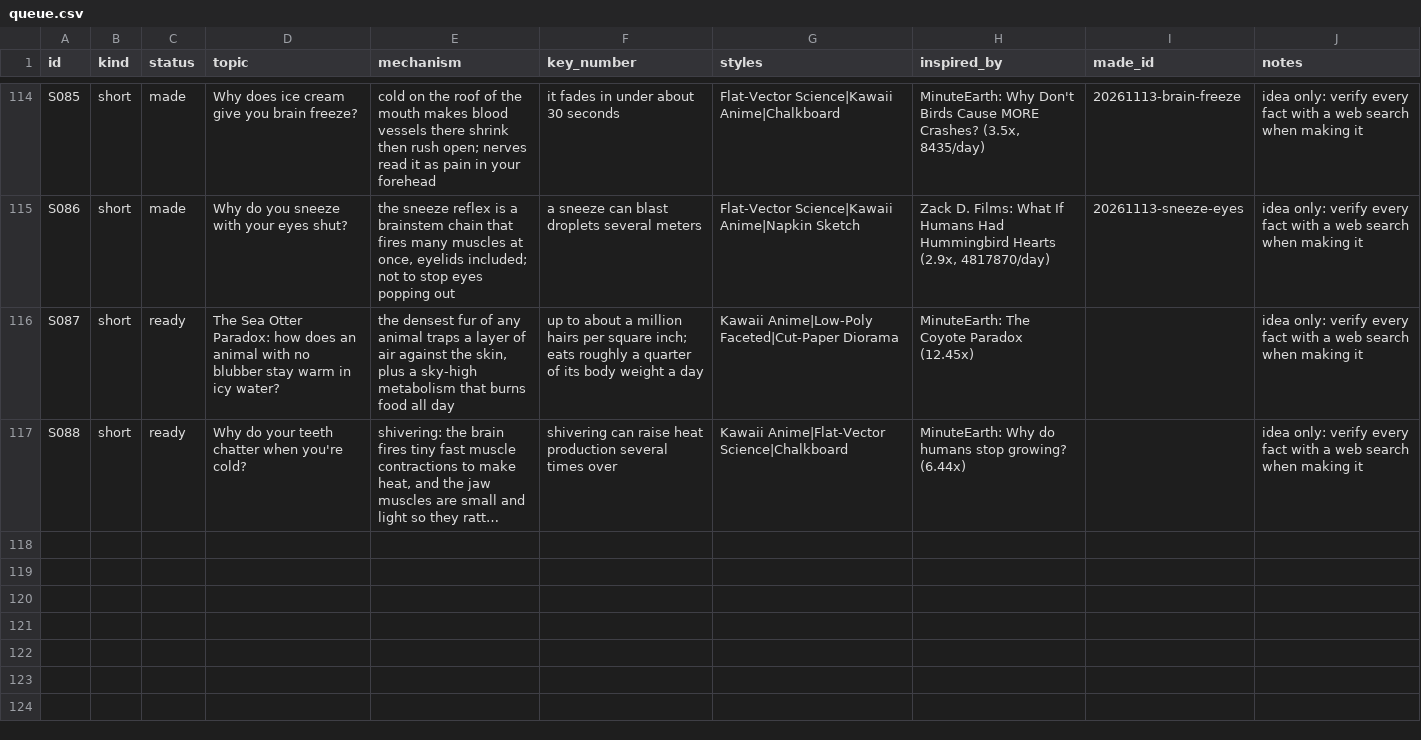
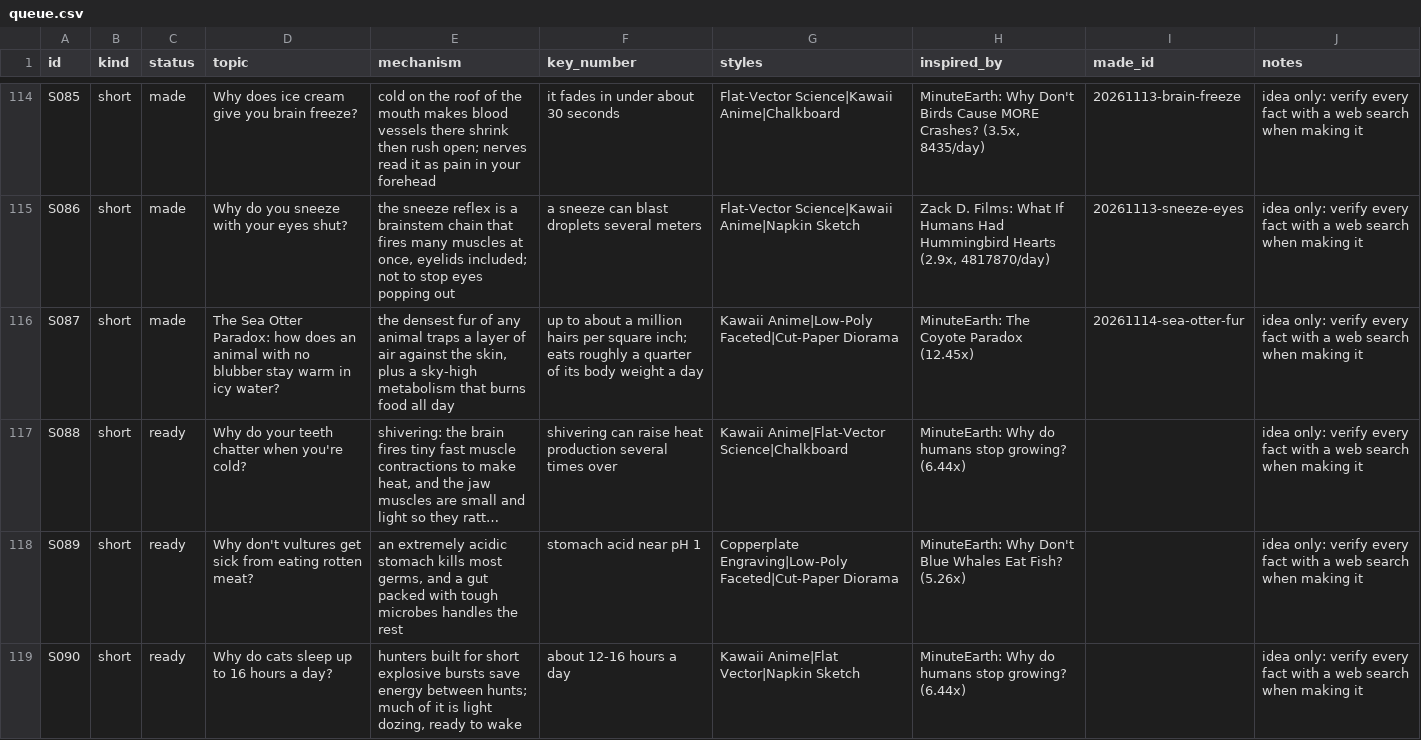
Before and after one commit to akachwaha27/shorts-autopilot, a CSV file: explainer/topics/queue.csv, drawn as a sheet; only a part is shown, gaps mark what is left out; long unchanged cells end in …; the diff names each change by its address in the sheet, - before the commit and + after, or states it on an @@ line.

```diff
--- a/explainer/topics/queue.csv
+++ b/explainer/topics/queue.csv
-C116 (status): ready
+C116 (status): made
-I116 (made_id): (empty)
+I116 (made_id): 20261114-sea-otter-fur
+row 118: S089 | short | ready | Why don't vultures get sick from eating rotten meat? | an extremely acidic stomach kills most germs, and a gut packed with tough microbes handles the rest | stomach acid near pH 1 | Copperplate Engraving|Low-Poly Faceted|Cut-Paper Diorama | MinuteEarth: Why Don't Blue Whales Eat Fish? (5.26x) |  | idea only: verify every fact with a web search when making it
+row 119: S090 | short | ready | Why do cats sleep up to 16 hours a day? | hunters built for short explosive bursts save energy between hunts; much of it is light dozing, ready to wake | about 12-16 hours a day | Kawaii Anime|Flat Vector|Napkin Sketch | MinuteEarth: Why do humans stop growing? (6.44x) |  | idea only: verify every fact with a web search when making it
```
Also changed, not shown: 5 other files.
